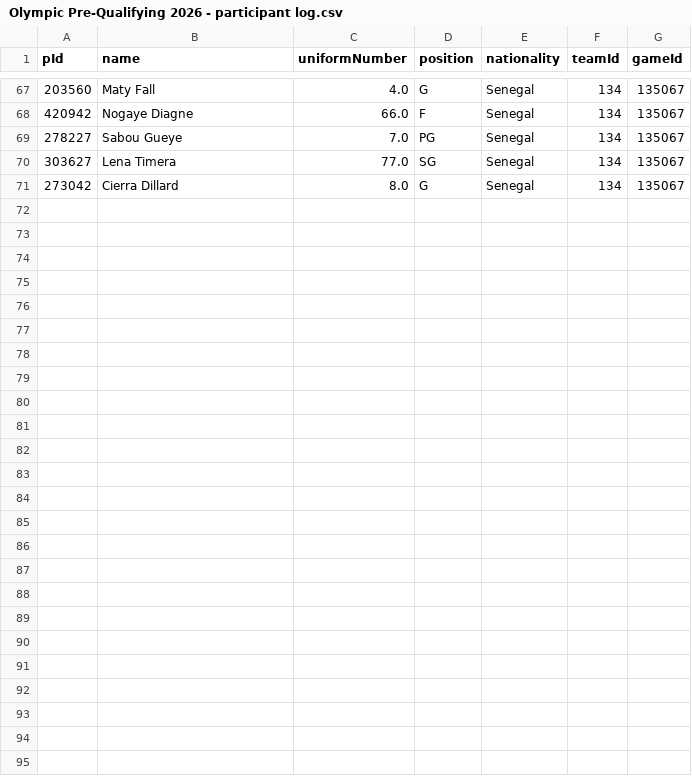
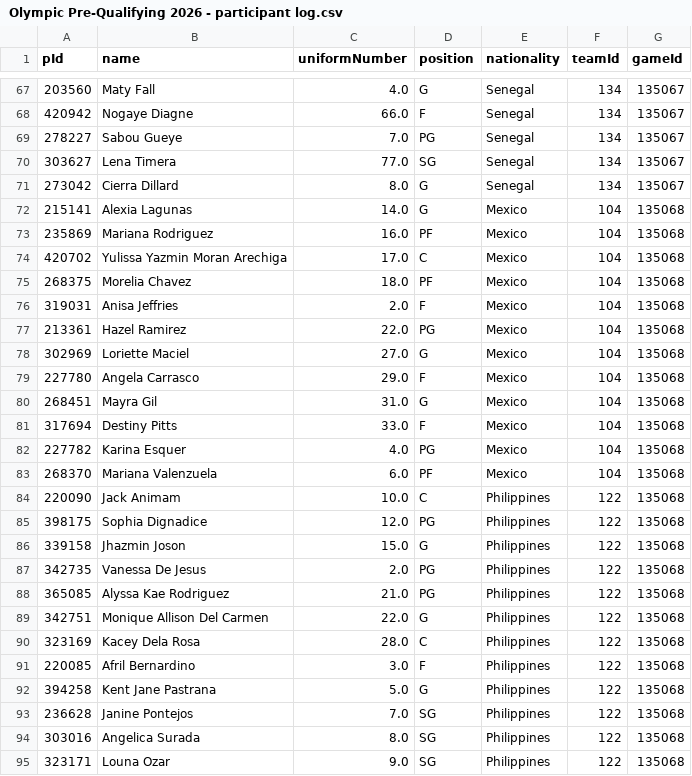
Before and after one commit to jordanngo205/Olympic-Pre-Qualifying-Tournament-Tracker, a CSV file: Olympic Pre-Qualifying 2026/data/Olympic Pre-Qualifying 2026 - participant log.csv, drawn as a sheet; only a part is shown, gaps mark what is left out; the diff names each change by its address in the sheet, - before the commit and + after, or states it on an @@ line.

```diff
--- a/Olympic Pre-Qualifying 2026/data/Olympic Pre-Qualifying 2026 - participant log.csv
+++ b/Olympic Pre-Qualifying 2026/data/Olympic Pre-Qualifying 2026 - participant log.csv
+row 72: 215141 | Alexia Lagunas | 14.0 | G | Mexico | 104 | 135068
+row 73: 235869 | Mariana Rodriguez | 16.0 | PF | Mexico | 104 | 135068
+row 74: 420702 | Yulissa Yazmin Moran Arechiga | 17.0 | C | Mexico | 104 | 135068
+row 75: 268375 | Morelia Chavez | 18.0 | PF | Mexico | 104 | 135068
+row 76: 319031 | Anisa Jeffries | 2.0 | F | Mexico | 104 | 135068
+row 77: 213361 | Hazel Ramirez | 22.0 | PG | Mexico | 104 | 135068
+row 78: 302969 | Loriette Maciel | 27.0 | G | Mexico | 104 | 135068
+row 79: 227780 | Angela Carrasco | 29.0 | F | Mexico | 104 | 135068
+row 80: 268451 | Mayra Gil | 31.0 | G | Mexico | 104 | 135068
+row 81: 317694 | Destiny Pitts | 33.0 | F | Mexico | 104 | 135068
+row 82: 227782 | Karina Esquer | 4.0 | PG | Mexico | 104 | 135068
+row 83: 268370 | Mariana Valenzuela | 6.0 | PF | Mexico | 104 | 135068
+row 84: 220090 | Jack Animam | 10.0 | C | Philippines | 122 | 135068
+row 85: 398175 | Sophia Dignadice | 12.0 | PG | Philippines | 122 | 135068
+row 86: 339158 | Jhazmin Joson | 15.0 | G | Philippines | 122 | 135068
+row 87: 342735 | Vanessa De Jesus | 2.0 | PG | Philippines | 122 | 135068
+row 88: 365085 | Alyssa Kae Rodriguez | 21.0 | PG | Philippines | 122 | 135068
+row 89: 342751 | Monique Allison Del Carmen | 22.0 | G | Philippines | 122 | 135068
+row 90: 323169 | Kacey Dela Rosa | 28.0 | C | Philippines | 122 | 135068
+row 91: 220085 | Afril Bernardino | 3.0 | F | Philippines | 122 | 135068
+row 92: 394258 | Kent Jane Pastrana | 5.0 | G | Philippines | 122 | 135068
+row 93: 236628 | Janine Pontejos | 7.0 | SG | Philippines | 122 | 135068
+row 94: 303016 | Angelica Surada | 8.0 | SG | Philippines | 122 | 135068
+row 95: 323171 | Louna Ozar | 9.0 | SG | Philippines | 122 | 135068
```
Also changed, not shown: Olympic Pre-Qualifying 2026/data/Olympic Pre-Qualifying 2026 - game details.csv, Olympic Pre-Qualifying 2026/data/Olympic Pre-Qualifying 2026 - player box scores.csv, 9 other files.
